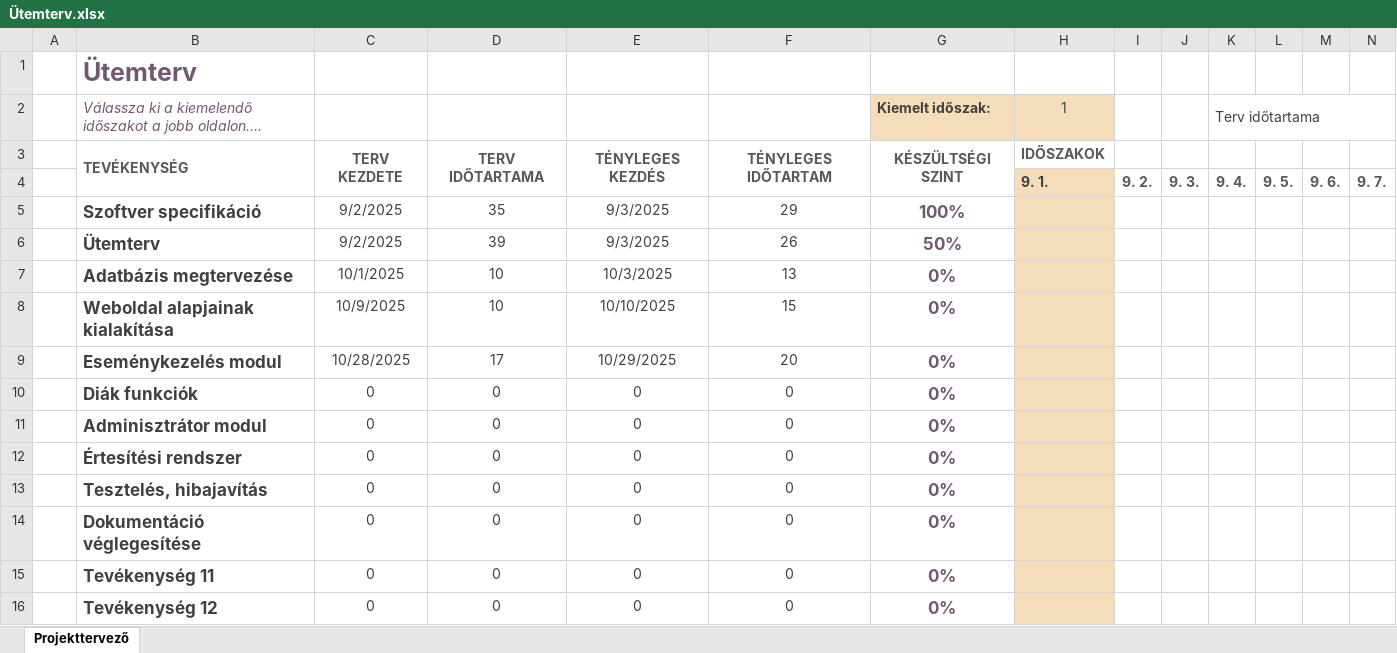
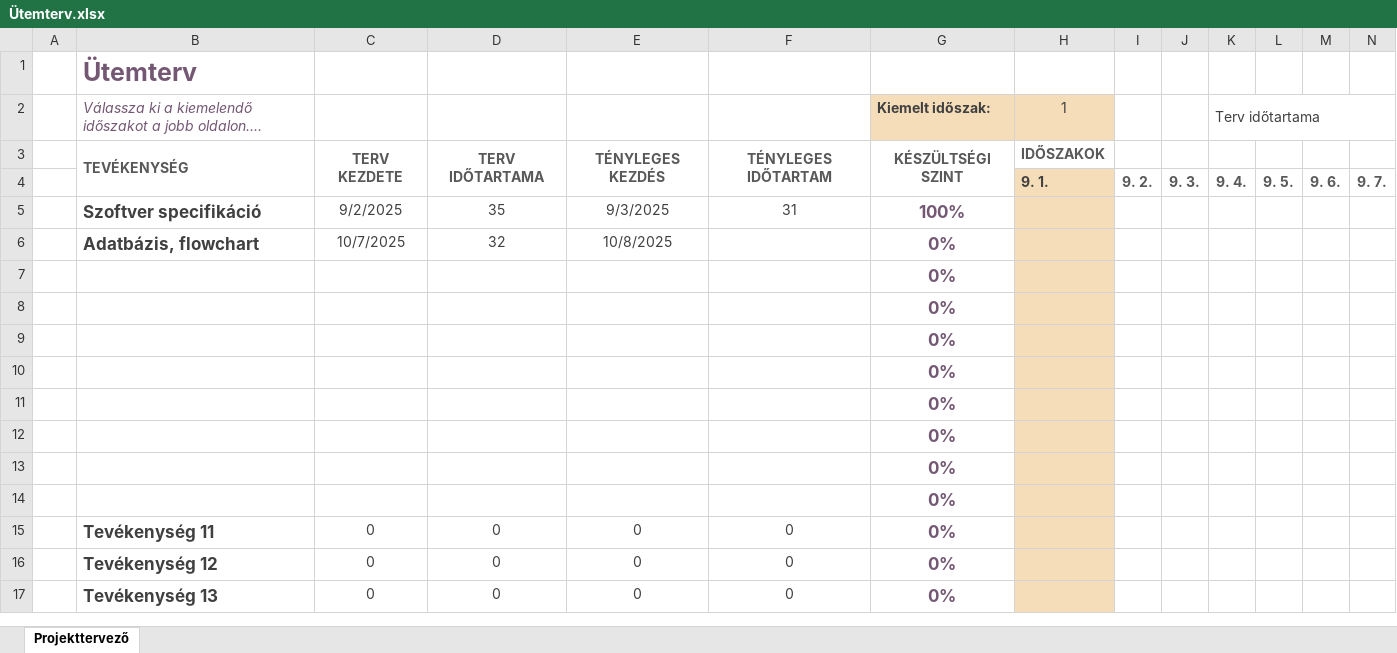
Before and after one commit to nagyls/13_S2_5_vizsgaremek, an Excel workbook: dokumentumok/Ütemterv.xlsx, sheet Projekttervező, drawn as a sheet; only a part is shown; the shorter side is filled out with more unchanged rows; long unchanged cells end in …; values as stored, in another font and other column widths than the file's, no borders; conditional formats not drawn; removed rows and columns are numbered as before the commit, all else as after; rows hold the shown columns only; the diff names each change by its address in the sheet, - before the commit and + after, or states it on an @@ line.

Commit message:
ütemterv frissítése

```diff
--- a/dokumentumok/Ütemterv.xlsx (sheet Projekttervező)
+++ b/dokumentumok/Ütemterv.xlsx (sheet Projekttervező)
-F5: 29
+F5: 31
-row 6:  | Ütemterv | 9/2/2025 | 39 | 9/3/2025 | 26 | 50%
-row 7:  | Adatbázis megtervezése | 10/1/2025 | 10 | 10/3/2025 | 13 | 0%
-row 8:  | Weboldal alapjainak kialakítása | 10/9/2025 | 10 | 10/10/2025 | 15 | 0%
-row 9:  | Eseménykezelés modul | 10/28/2025 | 17 | 10/29/2025 | 20 | 0%
-row 10:  | Diák funkciók | 0 | 0 | 0 | 0 | 0%
-row 11:  | Adminisztrátor modul | 0 | 0 | 0 | 0 | 0%
-row 12:  | Értesítési rendszer | 0 | 0 | 0 | 0 | 0%
-row 13:  | Tesztelés, hibajavítás | 0 | 0 | 0 | 0 | 0%
-row 14:  | Dokumentáció véglegesítése | 0 | 0 | 0 | 0 | 0%
+row 6:  | Adatbázis, flowchart | 10/7/2025 | 32 | 10/8/2025 |  | 0%
+row 7:  |  |  |  |  |  | 0%
+row 8:  |  |  |  |  |  | 0%
+row 9:  |  |  |  |  |  | 0%
+row 10:  |  |  |  |  |  | 0%
+row 11:  |  |  |  |  |  | 0%
+row 12:  |  |  |  |  |  | 0%
+row 13:  |  |  |  |  |  | 0%
+row 14:  |  |  |  |  |  | 0%
```
